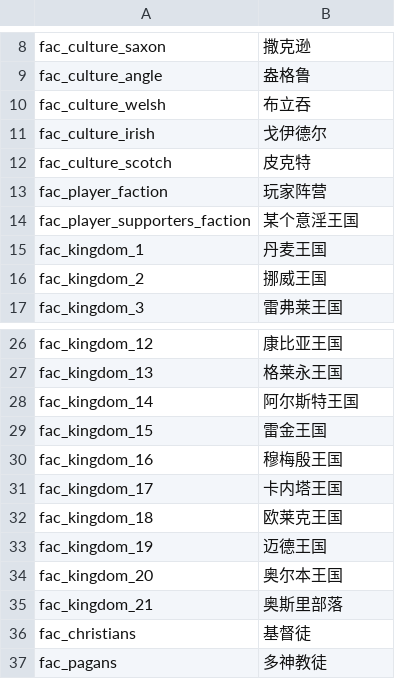
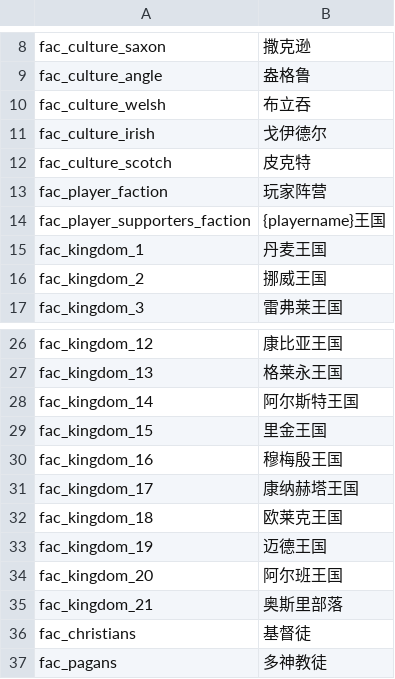
Before and after one commit to KXAND/VCTranslation, a CSV file: work_cns/factions.csv, drawn as a sheet; only a part is shown, gaps mark what is left out.

```diff
--- a/work_cns/factions.csv
+++ b/work_cns/factions.csv
@@ -13,3 +13,3 @@ fac_culture_scotch|皮克特
 fac_player_faction|玩家阵营
-fac_player_supporters_faction|某个意淫王国
+fac_player_supporters_faction|{playername}王国
 fac_kingdom_1|丹麦王国
@@ -28,8 +28,8 @@ fac_kingdom_13|格莱永王国
 fac_kingdom_14|阿尔斯特王国
-fac_kingdom_15|雷金王国
+fac_kingdom_15|里金王国
 fac_kingdom_16|穆梅殷王国
-fac_kingdom_17|卡内塔王国
+fac_kingdom_17|康纳赫塔王国
 fac_kingdom_18|欧莱克王国
 fac_kingdom_19|迈德王国
-fac_kingdom_20|奥尔本王国
+fac_kingdom_20|阿尔班王国
 fac_kingdom_21|奥斯里部落
```
Also changed, not shown: work_cns/game_menus.csv, work_cns/game_strings.csv, 6 other files.
